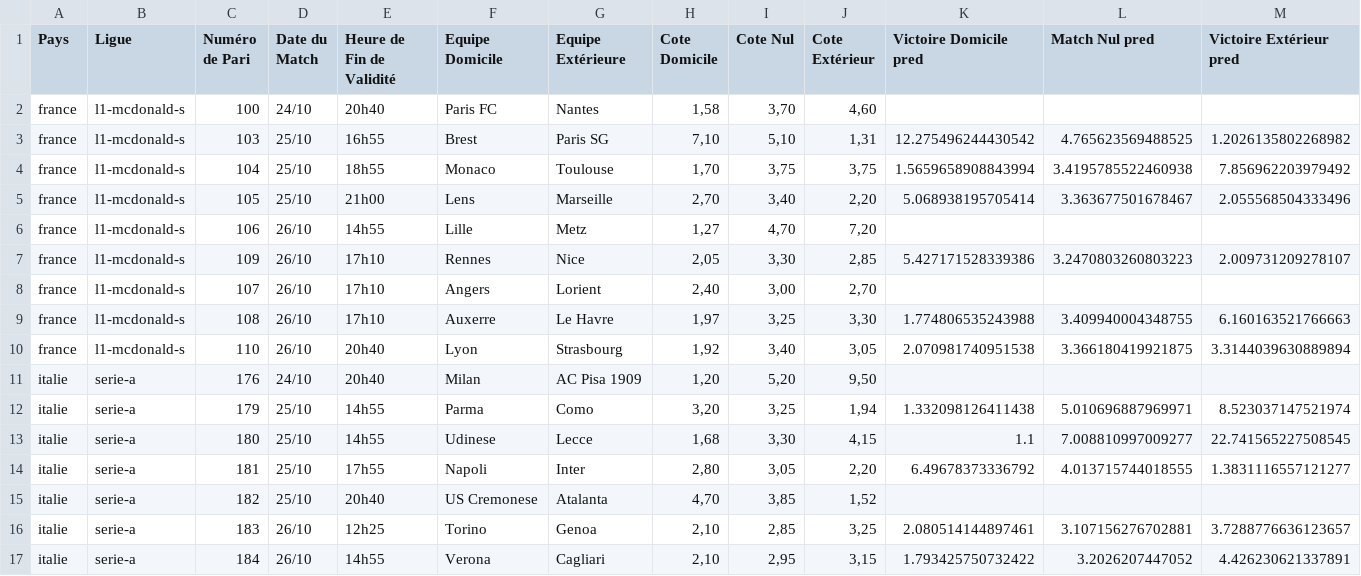
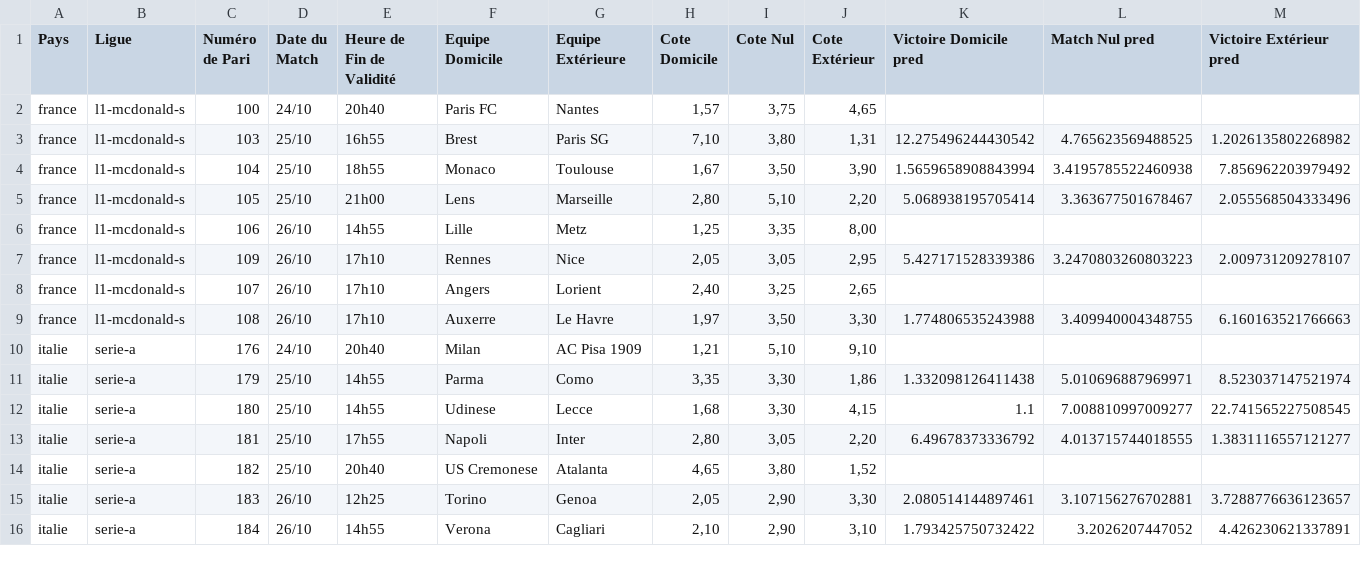
Before and after one commit to Metimer/Goalytics, a CSV file: predictions_du_jour.csv, drawn as a sheet; only a part is shown; the diff covers the shown part only.

Commit message:
Mise à jour des fichiers CSV des prédictions

```diff
--- a/predictions_du_jour.csv
+++ b/predictions_du_jour.csv
@@ -1,17 +1,16 @@
 Pays,Ligue,Numéro de Pari,Date du Match,Heure de Fin de Validité,Equipe Domicile,Equipe Extérieure,Cote Domicile,Cote Nul,Cote Extérieur,Victoire Domicile pred,Match Nul pred,Victoire Extérieur pred
-france,l1-mcdonald-s,100,24/10,20h40,Paris FC,Nantes,"1,58","3,70","4,60",,,
-france,l1-mcdonald-s,103,25/10,16h55,Brest,Paris SG,"7,10","5,10","1,31",12.275496244430542,4.765623569488525,1.2026135802268982
-france,l1-mcdonald-s,104,25/10,18h55,Monaco,Toulouse,"1,70","3,75","3,75",1.5659658908843994,3.4195785522460938,7.856962203979492
-france,l1-mcdonald-s,105,25/10,21h00,Lens,Marseille,"2,70","3,40","2,20",5.068938195705414,3.363677501678467,2.055568504333496
-france,l1-mcdonald-s,106,26/10,14h55,Lille,Metz,"1,27","4,70","7,20",,,
-france,l1-mcdonald-s,109,26/10,17h10,Rennes,Nice,"2,05","3,30","2,85",5.427171528339386,3.2470803260803223,2.009731209278107
-france,l1-mcdonald-s,107,26/10,17h10,Angers,Lorient,"2,40","3,00","2,70",,,
-france,l1-mcdonald-s,108,26/10,17h10,Auxerre,Le Havre,"1,97","3,25","3,30",1.774806535243988,3.409940004348755,6.160163521766663
-france,l1-mcdonald-s,110,26/10,20h40,Lyon,Strasbourg,"1,92","3,40","3,05",2.070981740951538,3.366180419921875,3.3144039630889894
-italie,serie-a,176,24/10,20h40,Milan,AC Pisa 1909,"1,20","5,20","9,50",,,
-italie,serie-a,179,25/10,14h55,Parma,Como,"3,20","3,25","1,94",1.332098126411438,5.010696887969971,8.523037147521974
+france,l1-mcdonald-s,100,24/10,20h40,Paris FC,Nantes,"1,57","3,75","4,65",,,
+france,l1-mcdonald-s,103,25/10,16h55,Brest,Paris SG,"7,10","3,80","1,31",12.275496244430542,4.765623569488525,1.2026135802268982
+france,l1-mcdonald-s,104,25/10,18h55,Monaco,Toulouse,"1,67","3,50","3,90",1.5659658908843994,3.4195785522460938,7.856962203979492
+france,l1-mcdonald-s,105,25/10,21h00,Lens,Marseille,"2,80","5,10","2,20",5.068938195705414,3.363677501678467,2.055568504333496
+france,l1-mcdonald-s,106,26/10,14h55,Lille,Metz,"1,25","3,35","8,00",,,
+france,l1-mcdonald-s,109,26/10,17h10,Rennes,Nice,"2,05","3,05","2,95",5.427171528339386,3.2470803260803223,2.009731209278107
+france,l1-mcdonald-s,107,26/10,17h10,Angers,Lorient,"2,40","3,25","2,65",,,
+france,l1-mcdonald-s,108,26/10,17h10,Auxerre,Le Havre,"1,97","3,50","3,30",1.774806535243988,3.409940004348755,6.160163521766663
+italie,serie-a,176,24/10,20h40,Milan,AC Pisa 1909,"1,21","5,10","9,10",,,
+italie,serie-a,179,25/10,14h55,Parma,Como,"3,35","3,30","1,86",1.332098126411438,5.010696887969971,8.523037147521974
 italie,serie-a,180,25/10,14h55,Udinese,Lecce,"1,68","3,30","4,15",1.1,7.008810997009277,22.741565227508545
 italie,serie-a,181,25/10,17h55,Napoli,Inter,"2,80","3,05","2,20",6.49678373336792,4.013715744018555,1.3831116557121277
-italie,serie-a,182,25/10,20h40,US Cremonese,Atalanta,"4,70","3,85","1,52",,,
-italie,serie-a,183,26/10,12h25,Torino,Genoa,"2,10","2,85","3,25",2.080514144897461,3.107156276702881,3.7288776636123657
-italie,serie-a,184,26/10,14h55,Verona,Cagliari,"2,10","2,95","3,15",1.793425750732422,3.2026207447052,4.426230621337891
+italie,serie-a,182,25/10,20h40,US Cremonese,Atalanta,"4,65","3,80","1,52",,,
+italie,serie-a,183,26/10,12h25,Torino,Genoa,"2,05","2,90","3,30",2.080514144897461,3.107156276702881,3.7288776636123657
+italie,serie-a,184,26/10,14h55,Verona,Cagliari,"2,10","2,90","3,10",1.793425750732422,3.2026207447052,4.426230621337891
```
Also changed, not shown: 62 edited cells elsewhere in this file.
